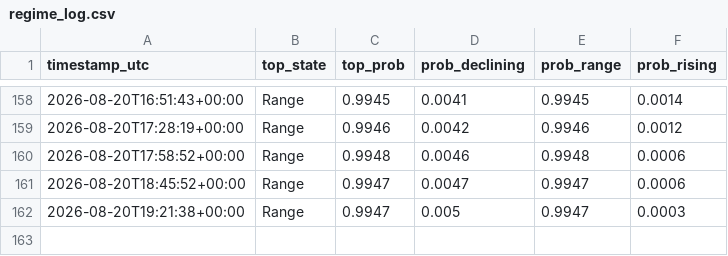
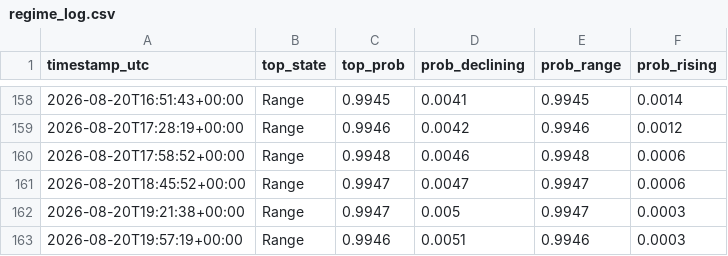
Before and after one commit to RoderickTyler/HANDOFMIDAS1, a CSV file: logs/regime_log.csv, drawn as a sheet; only a part is shown, gaps mark what is left out; the diff names each change by its address in the sheet, - before the commit and + after, or states it on an @@ line.

```diff
--- a/logs/regime_log.csv
+++ b/logs/regime_log.csv
+row 163: 2026-08-20T19:57:19+00:00 | Range | 0.9946 | 0.0051 | 0.9946 | 0.0003
```
